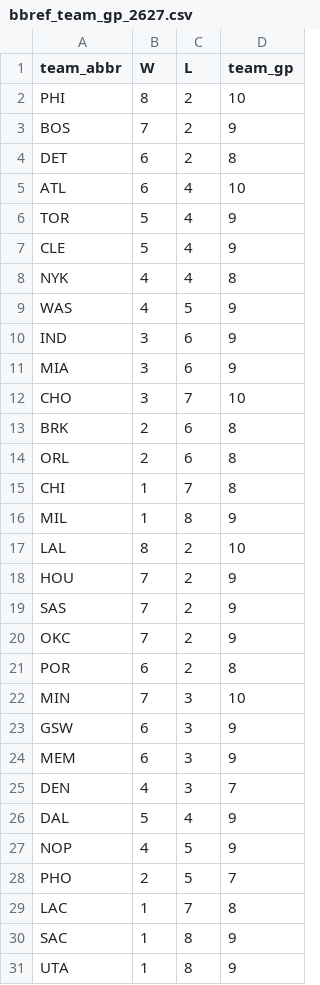
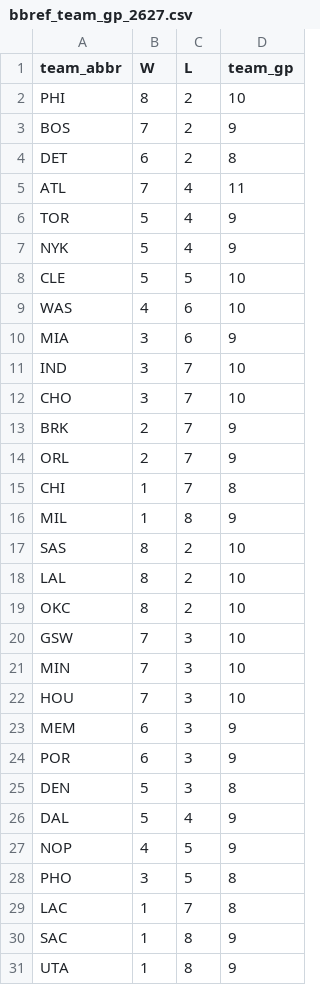
Before and after one commit to entropyisrude/nba-luck-adjustment, a CSV file: data/bbref_team_gp_2627.csv, drawn as a sheet.

```diff
--- a/data/bbref_team_gp_2627.csv
+++ b/data/bbref_team_gp_2627.csv
@@ -4,26 +4,26 @@ BOS,7,2,9
 DET,6,2,8
-ATL,6,4,10
+ATL,7,4,11
 TOR,5,4,9
-CLE,5,4,9
-NYK,4,4,8
-WAS,4,5,9
-IND,3,6,9
+NYK,5,4,9
+CLE,5,5,10
+WAS,4,6,10
 MIA,3,6,9
+IND,3,7,10
 CHO,3,7,10
-BRK,2,6,8
-ORL,2,6,8
+BRK,2,7,9
+ORL,2,7,9
 CHI,1,7,8
 MIL,1,8,9
+SAS,8,2,10
 LAL,8,2,10
-HOU,7,2,9
-SAS,7,2,9
-OKC,7,2,9
-POR,6,2,8
+OKC,8,2,10
+GSW,7,3,10
 MIN,7,3,10
-GSW,6,3,9
+HOU,7,3,10
 MEM,6,3,9
-DEN,4,3,7
+POR,6,3,9
+DEN,5,3,8
 DAL,5,4,9
 NOP,4,5,9
-PHO,2,5,7
+PHO,3,5,8
 LAC,1,7,8
```
Also changed, not shown: data/adjusted_games.csv, data/bbref_advanced_2627.csv, 28 other files.
